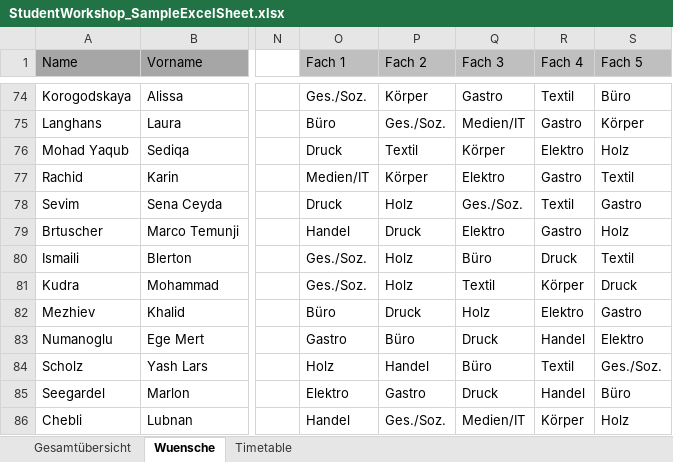
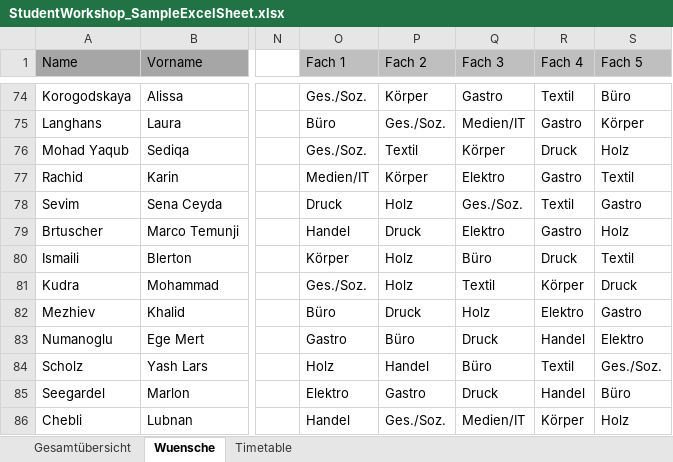
Before and after one commit to kellythekraken/StudentWorkshopSorter_PythonTool, an Excel workbook: StudentWorkshop_SampleExcelSheet.xlsx, sheet Wuensche, drawn as a sheet; only a part is shown, gaps mark what is left out; values as stored, in another font and other column widths than the file's, no borders; the diff names each change by its address in the sheet, - before the commit and + after, or states it on an @@ line.

Commit message:
fixed case where student can't fit in any class
Student who cannot fit into any class (previously must go to a class that exceed the maximum) now will re-arrange their class so they can have 5 classes without making one session exceed its maximum size

```diff
--- a/StudentWorkshop_SampleExcelSheet.xlsx (sheet Wuensche)
+++ b/StudentWorkshop_SampleExcelSheet.xlsx (sheet Wuensche)
-O76 (Fach 1): Druck
+O76 (Fach 1): Ges./Soz.
-R76 (Fach 4): Elektro
+R76 (Fach 4): Druck
-O80 (Fach 1): Ges./Soz.
+O80 (Fach 1): Körper
```
Also changed, not shown: 1 other file.
